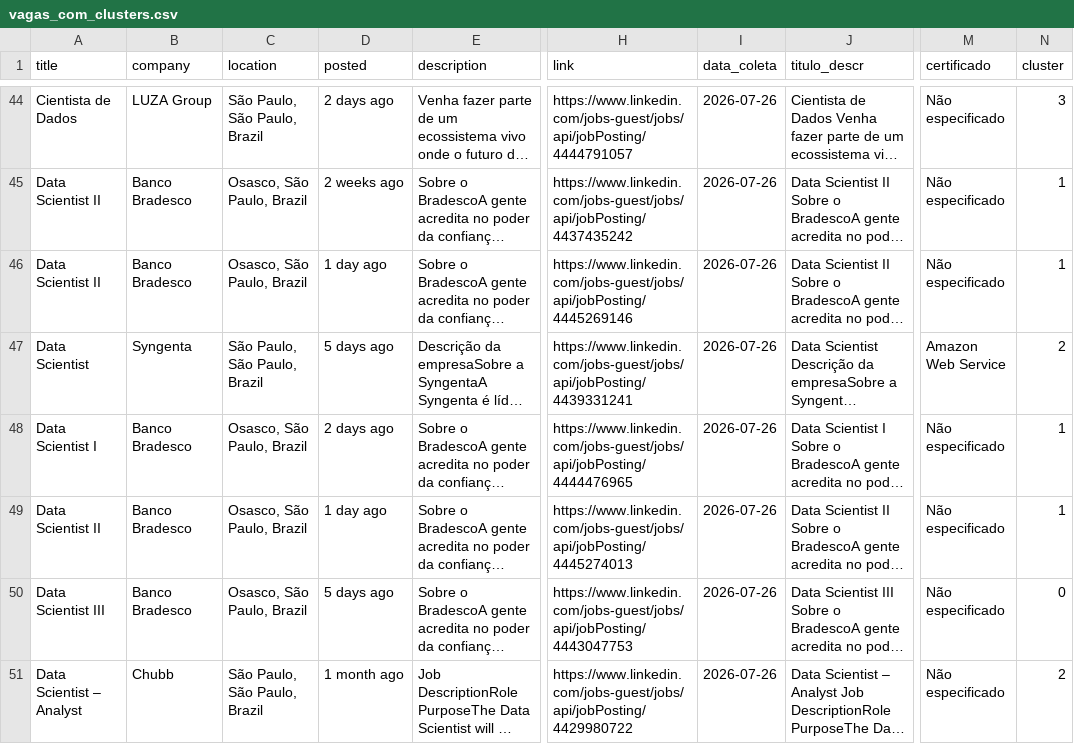
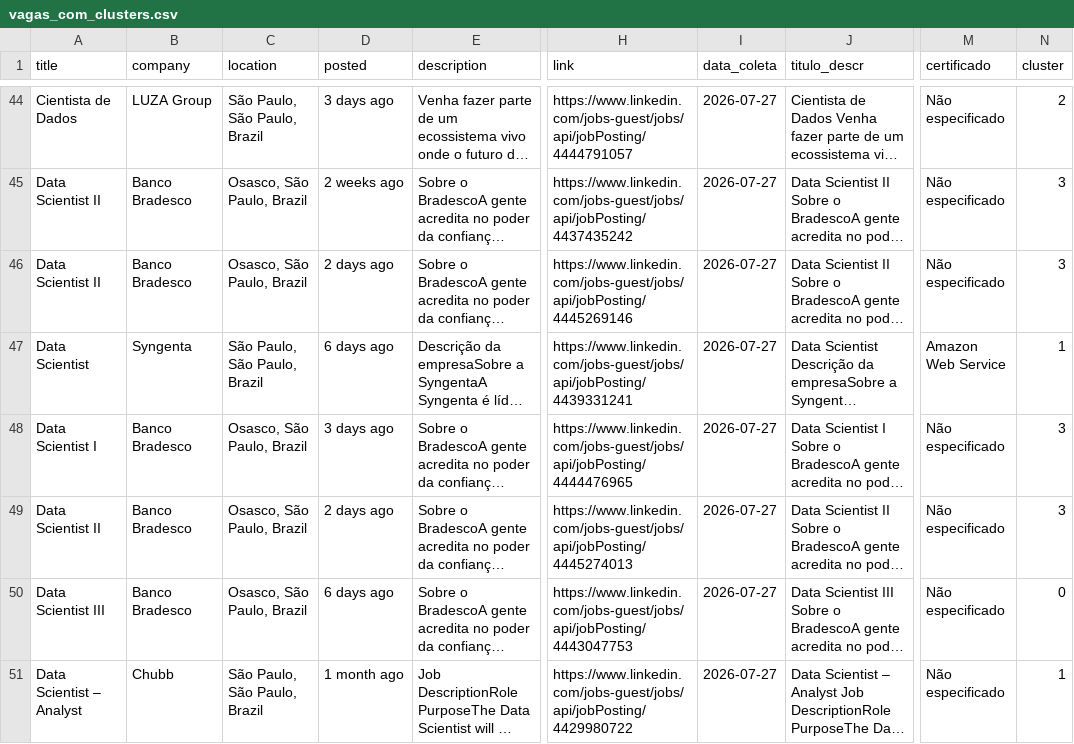
Before and after one commit to renanazevedos/ds-job-tracker, a CSV file: data/processed/vagas_com_clusters.csv, drawn as a sheet; only a part is shown, gaps mark what is left out; long unchanged cells end in …; the diff covers the shown part only; the diff names each change by its address in the sheet, - before the commit and + after, or states it on an @@ line.

```diff
--- a/data/processed/vagas_com_clusters.csv
+++ b/data/processed/vagas_com_clusters.csv
-D44 (posted): 2 days ago
+D44 (posted): 3 days ago
-I44:I51 (data_coleta): 2026-07-26
+I44:I51 (data_coleta): 2026-07-27
-N44 (cluster): 3
+N44 (cluster): 2
-N45:N46 (cluster): 1
+N45:N46 (cluster): 3
-D46 (posted): 1 day ago
+D46 (posted): 2 days ago
-D47 (posted): 5 days ago
+D47 (posted): 6 days ago
-N47 (cluster): 2
+N47 (cluster): 1
-D48 (posted): 2 days ago
+D48 (posted): 3 days ago
-N48:N49 (cluster): 1
+N48:N49 (cluster): 3
-D49 (posted): 1 day ago
+D49 (posted): 2 days ago
-D50 (posted): 5 days ago
+D50 (posted): 6 days ago
-N51 (cluster): 2
+N51 (cluster): 1
```
Also changed, not shown: 3 added rows, 3 removed rows and 98 edited cells elsewhere in this file, 2 other files.
